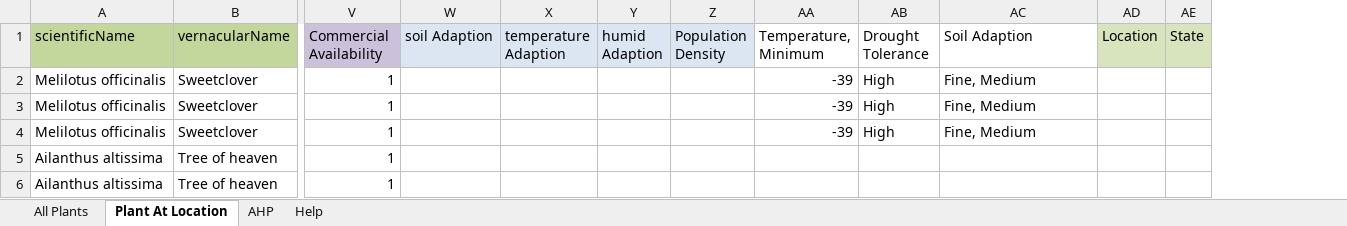
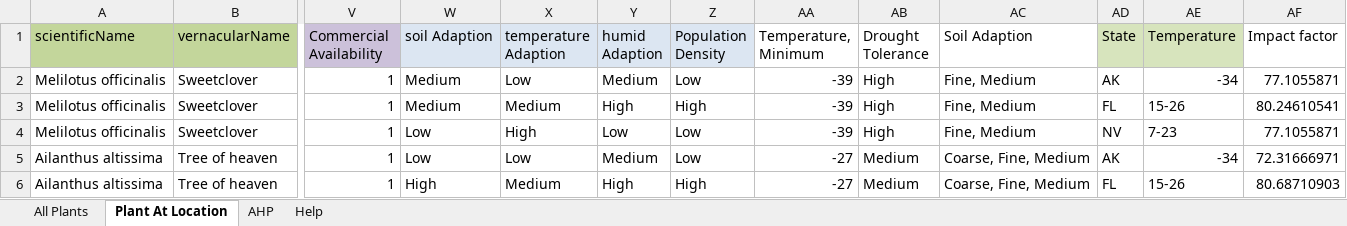
Before and after one commit to SiqiPan2008/2023HiMCM, an Excel workbook: src/Input/plant.xlsx, sheet Plant At Location, drawn as a sheet; only a part is shown, gaps mark what is left out; values as stored, in another font and other column widths than the file's, no borders; removed rows and columns are numbered as before the commit, all else as after; the diff covers the shown part only; the diff names each change by its address in the sheet, - before the commit and + after, or states it on an @@ line.

Commit message:
plant local analysis result.

```diff
--- a/src/Input/plant.xlsx (sheet Plant At Location)
+++ b/src/Input/plant.xlsx (sheet Plant At Location)
-column AD (Location), empty
+column AE (Temperature), rows 2-6: -34 | 15-26 | 7-23 | -34 | 15-26
+column AF (Impact factor), rows 2-6: 77.1055871 | 80.24610541 | 77.1055871 | 72.31666971 | 80.68710903
-W2:W3 (soil Adaption): (empty)
+W2:W3 (soil Adaption): Medium
-X2 (temperature Adaption): (empty)
+X2 (temperature Adaption): Low
-Y2 (humid Adaption): (empty)
+Y2 (humid Adaption): Medium
-Z2 (Population Density): (empty)
+Z2 (Population Density): Low
-AD2 (State): (empty)
+AD2 (State): AK
-X3 (temperature Adaption): (empty)
+X3 (temperature Adaption): Medium
-Y3 (humid Adaption): (empty)
+Y3 (humid Adaption): High
-Z3 (Population Density): (empty)
+Z3 (Population Density): High
-AD3 (State): (empty)
+AD3 (State): FL
-W4:W5 (soil Adaption): (empty)
+W4:W5 (soil Adaption): Low
-X4 (temperature Adaption): (empty)
+X4 (temperature Adaption): High
-Y4 (humid Adaption): (empty)
+Y4 (humid Adaption): Low
-Z4:Z5 (Population Density): (empty)
+Z4:Z5 (Population Density): Low
-AD4 (State): (empty)
+AD4 (State): NV
-X5 (temperature Adaption): (empty)
+X5 (temperature Adaption): Low
-Y5 (humid Adaption): (empty)
+Y5 (humid Adaption): Medium
-AA5:AA6 (Temperature, Minimum): (empty)
+AA5:AA6 (Temperature, Minimum): -27
-AB5:AB6 (Drought Tolerance): (empty)
+AB5:AB6 (Drought Tolerance): Medium
-AC5:AC6 (Soil Adaption): (empty)
+AC5:AC6 (Soil Adaption): Coarse, Fine, Medium
-AD5 (State): (empty)
+AD5 (State): AK
-W6 (soil Adaption): (empty)
+W6 (soil Adaption): High
-X6 (temperature Adaption): (empty)
+X6 (temperature Adaption): Medium
-Y6 (humid Adaption): (empty)
+Y6 (humid Adaption): High
-Z6 (Population Density): (empty)
+Z6 (Population Density): High
-AD6 (State): (empty)
+AD6 (State): FL
```
Also changed, not shown: 80 edited cells elsewhere in this sheet, sheet Help, 6 other files.
